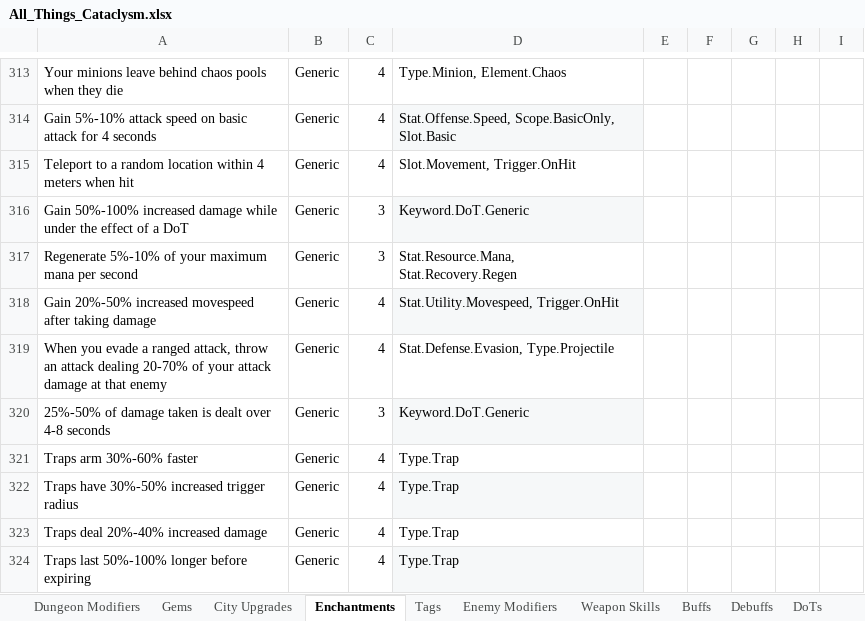
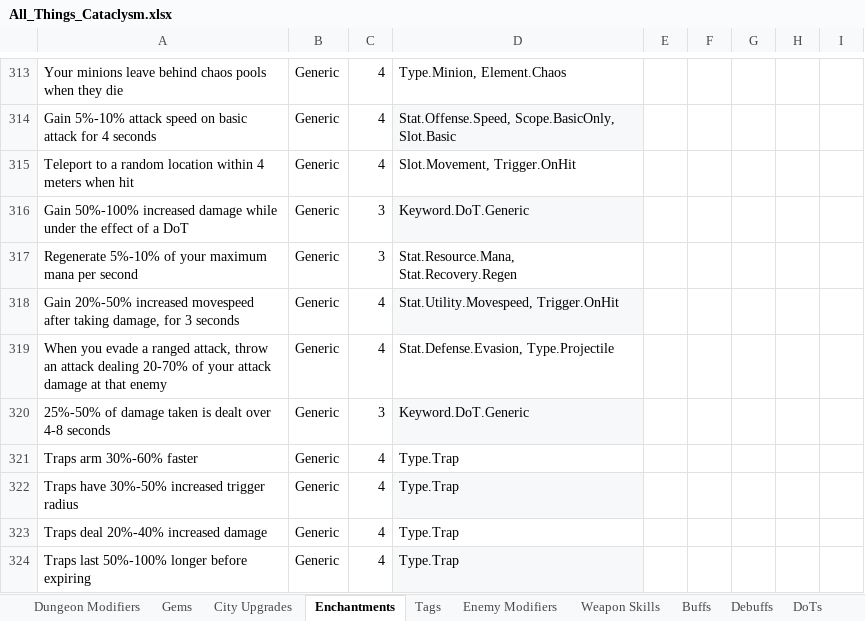
Before and after one commit to sdubois777/Cataclysm, an Excel workbook: docs/All_Things_Cataclysm.xlsx, sheet Enchantments, drawn as a sheet; only a part is shown, gaps mark what is left out; values as stored, in another font and other column widths than the file's, no borders; table styles not drawn; the diff names each change by its address in the sheet, - before the commit and + after, or states it on an @@ line.

```diff
--- a/docs/All_Things_Cataclysm.xlsx (sheet Enchantments)
+++ b/docs/All_Things_Cataclysm.xlsx (sheet Enchantments)
-A318: …after taking damage
+A318: …after taking damage, for 3 seconds
```
Also changed, not shown: sheet Enchantment Effects, 7 other files.
